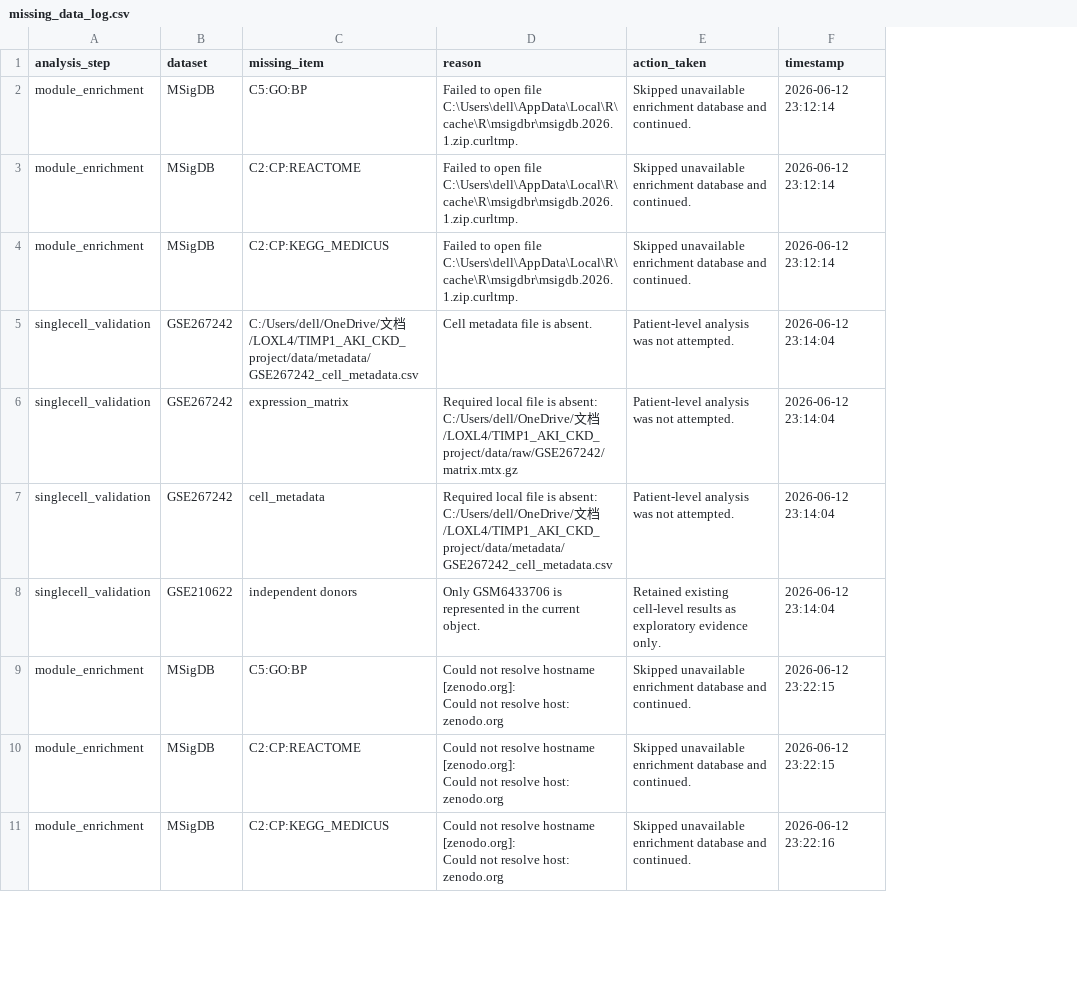
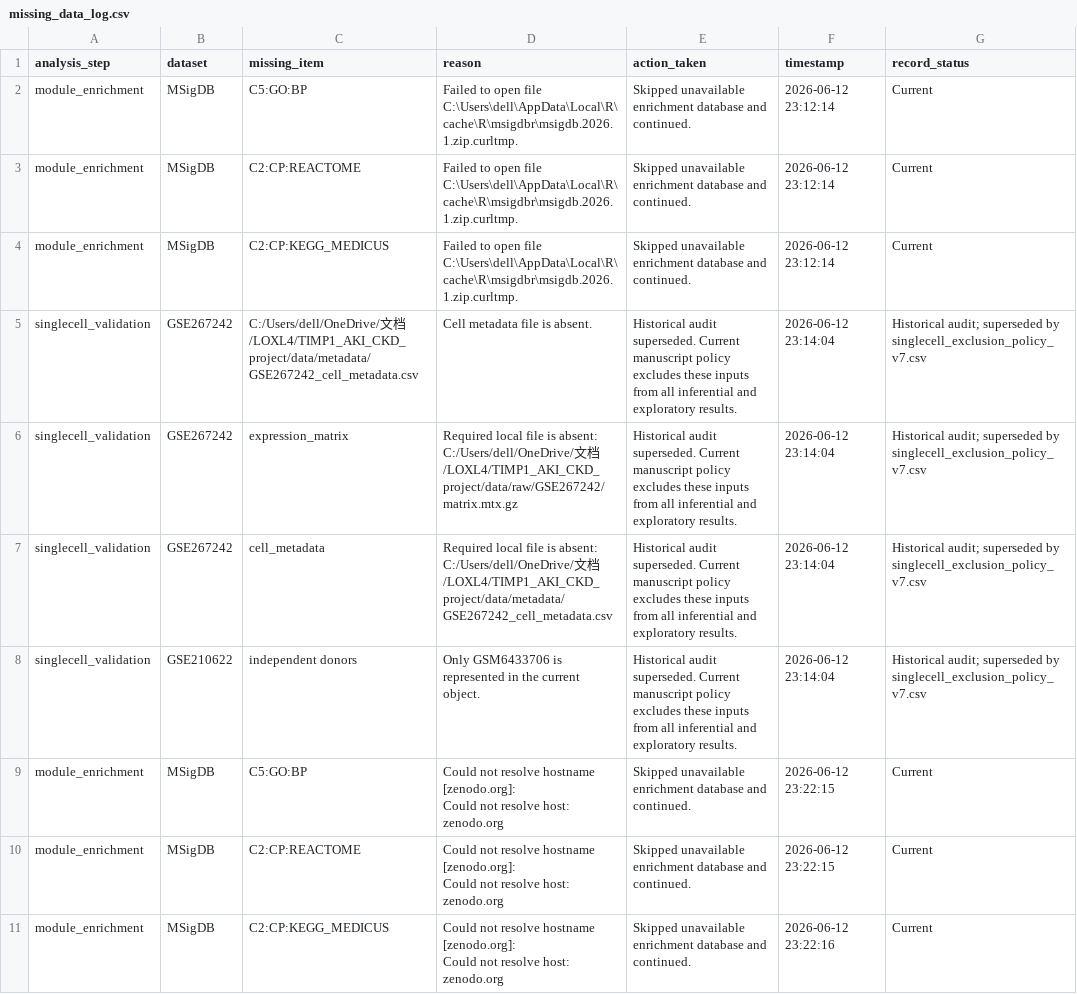
Before and after one commit to e6denjee-create/TIMP1-AKI-CKD-transcriptomics, a CSV file: results/timp1_validation/missing_data_log.csv, drawn as a sheet; only a part is shown; the diff names each change by its address in the sheet, - before the commit and + after, or states it on an @@ line.

Commit message:
Finalize unified statistics and submission evidence for v1.2.0

```diff
--- a/results/timp1_validation/missing_data_log.csv
+++ b/results/timp1_validation/missing_data_log.csv
+column G (record_status), rows 2-11: Current | Current | Current | Historical audit; superseded by singlecell_exclusion_policy_v7.csv | Historical audit; superseded by singlecell_exclusion_policy_v7.csv | Historical audit; superseded by singlecell_exclusion_policy_v7.csv | Historical audit; superseded by singlecell_exclusion_policy_v7.csv | Current | Current | Current
-E5:E7 (action_taken): Patient-level analysis was not attempted.
+E5:E7 (action_taken): Historical audit superseded. Current manuscript policy excludes these inputs from all inferential and exploratory results.
-E8 (action_taken): Retained existing cell-level results as exploratory evidence only.
+E8 (action_taken): Historical audit superseded. Current manuscript policy excludes these inputs from all inferential and exploratory results.
```
Also changed, not shown: 21 other files.
